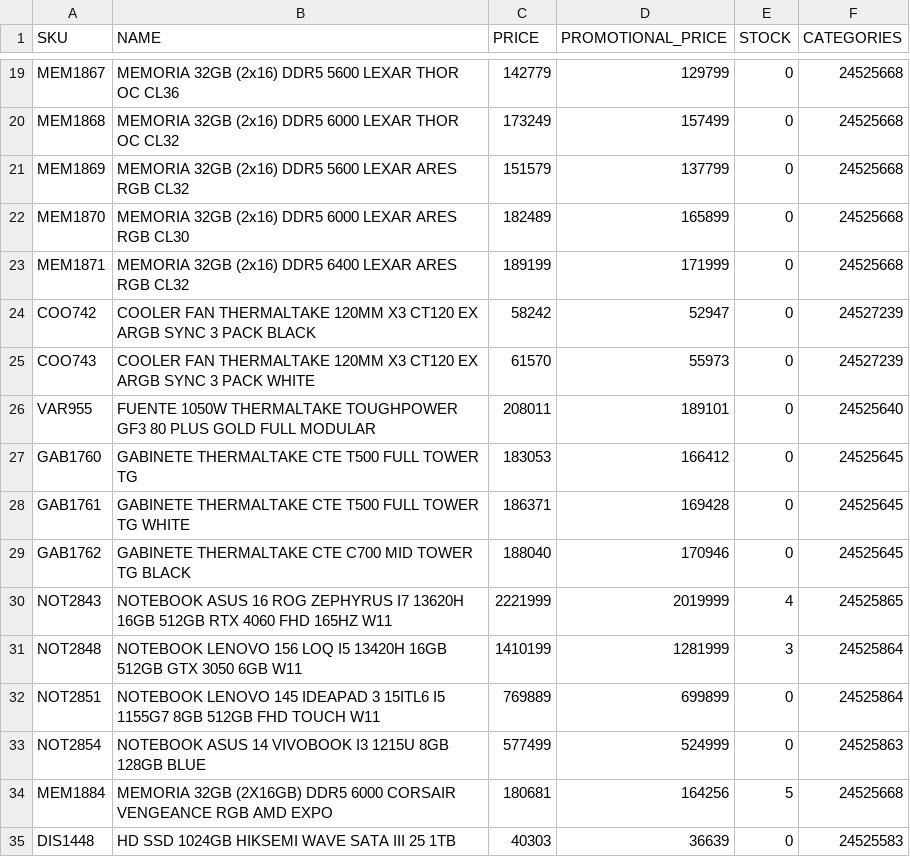
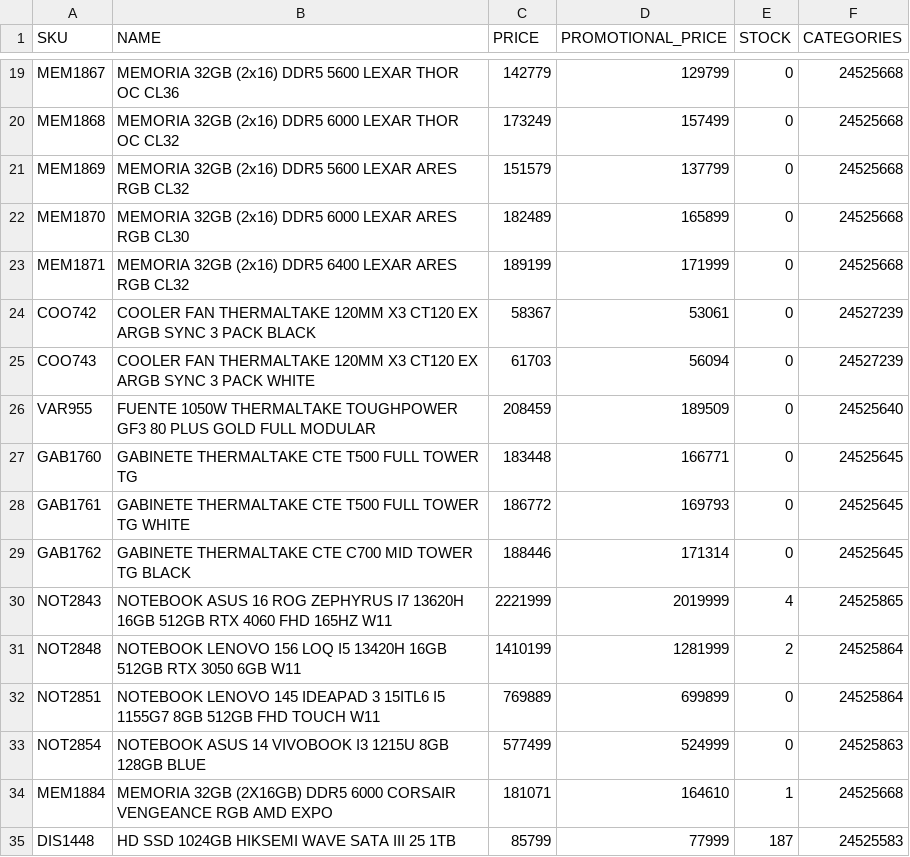
Before and after one commit to Diegok92/TiendaNubeApi, a CSV file: app/assets/documents/productosParaSubir.csv, drawn as a sheet; only a part is shown, gaps mark what is left out; the diff covers the shown part only.

```diff
--- a/app/assets/documents/productosParaSubir.csv
+++ b/app/assets/documents/productosParaSubir.csv
@@ -23,13 +23,13 @@ MEM1870;MEMORIA 32GB (2x16) DDR5 6000 LEXAR ARES RGB CL30;182489;165899;0;245256
 MEM1871;MEMORIA 32GB (2x16) DDR5 6400 LEXAR ARES RGB CL32;189199;171999;0;24525668
-COO742;COOLER FAN THERMALTAKE 120MM X3 CT120 EX ARGB SYNC 3 PACK BLACK;58242;52947;0;24527239
-COO743;COOLER FAN THERMALTAKE 120MM X3 CT120 EX ARGB SYNC 3 PACK WHITE;61570;55973;0;24527239
-VAR955;FUENTE 1050W THERMALTAKE TOUGHPOWER GF3 80 PLUS GOLD FULL MODULAR;208011;189101;0;24525640
-GAB1760;GABINETE THERMALTAKE CTE T500 FULL TOWER TG;183053;166412;0;24525645
-GAB1761;GABINETE THERMALTAKE CTE T500 FULL TOWER TG WHITE;186371;169428;0;24525645
-GAB1762;GABINETE THERMALTAKE CTE C700 MID TOWER TG BLACK;188040;170946;0;24525645
+COO742;COOLER FAN THERMALTAKE 120MM X3 CT120 EX ARGB SYNC 3 PACK BLACK;58367;53061;0;24527239
+COO743;COOLER FAN THERMALTAKE 120MM X3 CT120 EX ARGB SYNC 3 PACK WHITE;61703;56094;0;24527239
+VAR955;FUENTE 1050W THERMALTAKE TOUGHPOWER GF3 80 PLUS GOLD FULL MODULAR;208459;189509;0;24525640
+GAB1760;GABINETE THERMALTAKE CTE T500 FULL TOWER TG;183448;166771;0;24525645
+GAB1761;GABINETE THERMALTAKE CTE T500 FULL TOWER TG WHITE;186772;169793;0;24525645
+GAB1762;GABINETE THERMALTAKE CTE C700 MID TOWER TG BLACK;188446;171314;0;24525645
 NOT2843;NOTEBOOK ASUS 16 ROG ZEPHYRUS I7 13620H 16GB 512GB RTX 4060 FHD 165HZ W11;2221999;2019999;4;24525865
-NOT2848;NOTEBOOK LENOVO 156 LOQ I5 13420H 16GB 512GB GTX 3050 6GB W11;1410199;1281999;3;24525864
+NOT2848;NOTEBOOK LENOVO 156 LOQ I5 13420H 16GB 512GB RTX 3050 6GB W11;1410199;1281999;2;24525864
 NOT2851;NOTEBOOK LENOVO 145 IDEAPAD 3 15ITL6 I5 1155G7 8GB 512GB FHD TOUCH W11;769889;699899;0;24525864
 NOT2854;NOTEBOOK ASUS 14 VIVOBOOK I3 1215U 8GB 128GB BLUE;577499;524999;0;24525863
-MEM1884;MEMORIA 32GB (2X16GB) DDR5 6000 CORSAIR VENGEANCE RGB AMD EXPO;180681;164256;5;24525668
-DIS1448;HD SSD 1024GB HIKSEMI WAVE SATA III 25 1TB;40303;36639;0;24525583
+MEM1884;MEMORIA 32GB (2X16GB) DDR5 6000 CORSAIR VENGEANCE RGB AMD EXPO;181071;164610;1;24525668
+DIS1448;HD SSD 1024GB HIKSEMI WAVE SATA III 25 1TB;85799;77999;187;24525583
```
Also changed, not shown: 18 edited cells elsewhere in this file, 4 other files.
